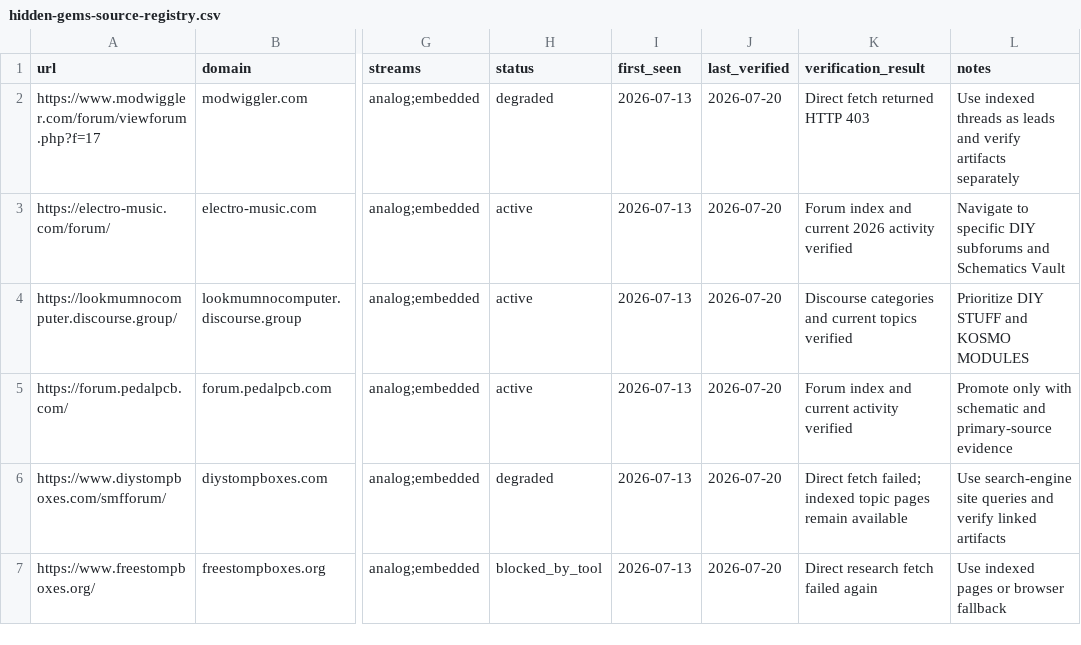
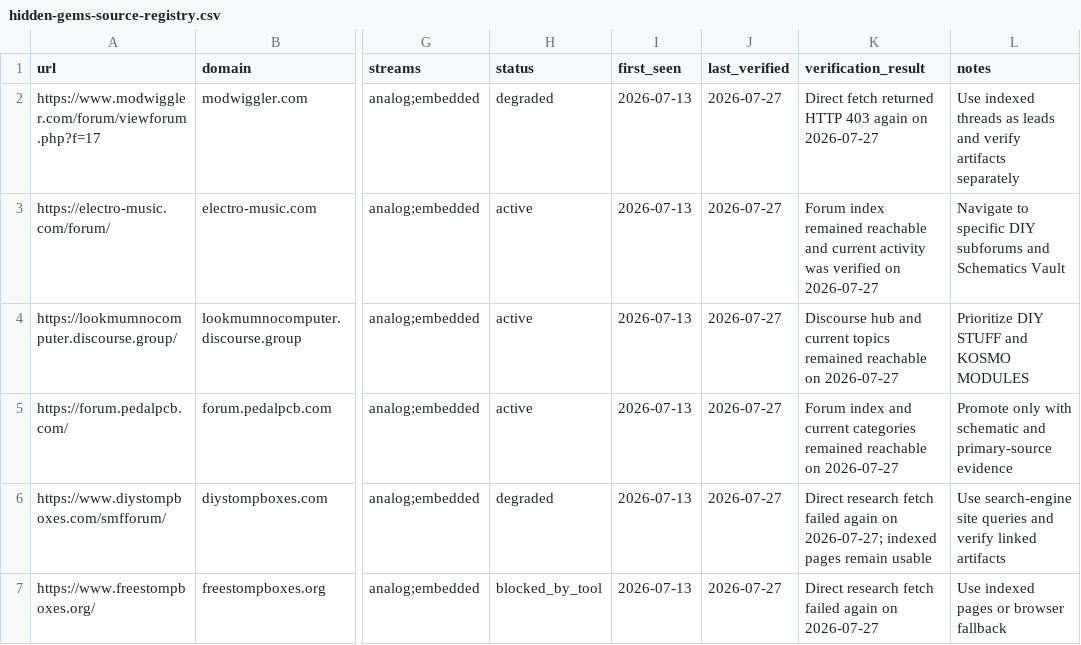
Before and after one commit to Denys/embedded-audio-mine, a CSV file: data/hidden-gems-source-registry.csv, drawn as a sheet; only a part is shown, gaps mark what is left out; the diff covers the shown part only; the diff names each change by its address in the sheet, - before the commit and + after, or states it on an @@ line.

```diff
--- a/data/hidden-gems-source-registry.csv
+++ b/data/hidden-gems-source-registry.csv
-J2:J7 (last_verified): 2026-07-20
+J2:J7 (last_verified): 2026-07-27
-K2 (verification_result): Direct fetch returned HTTP 403
+K2 (verification_result): Direct fetch returned HTTP 403 again on 2026-07-27
-K3 (verification_result): Forum index and current 2026 activity verified
+K3 (verification_result): Forum index remained reachable and current activity was verified on 2026-07-27
-K4 (verification_result): Discourse categories and current topics verified
+K4 (verification_result): Discourse hub and current topics remained reachable on 2026-07-27
-K5 (verification_result): …and current activity verified
+K5 (verification_result): …and current categories remained reachable on 2026-07-27
-K6 (verification_result): Direct fetch failed; indexed topic pages remain available
+K6 (verification_result): Direct research fetch failed again on 2026-07-27; indexed pages remain usable
-K7 (verification_result): Direct research fetch failed again
+K7 (verification_result): Direct research fetch failed again on 2026-07-27
```
Also changed, not shown: 6 added rows and 45 edited cells elsewhere in this file.
